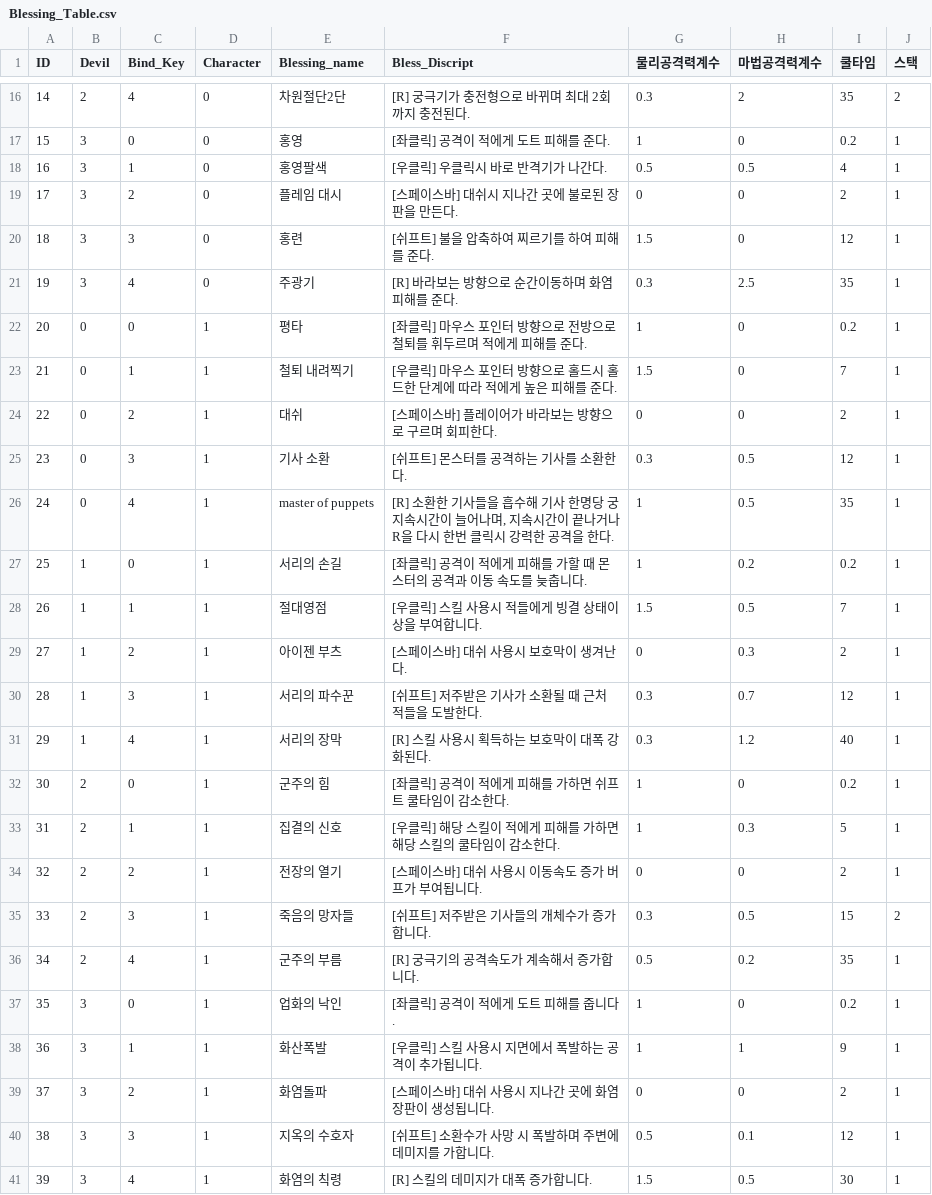
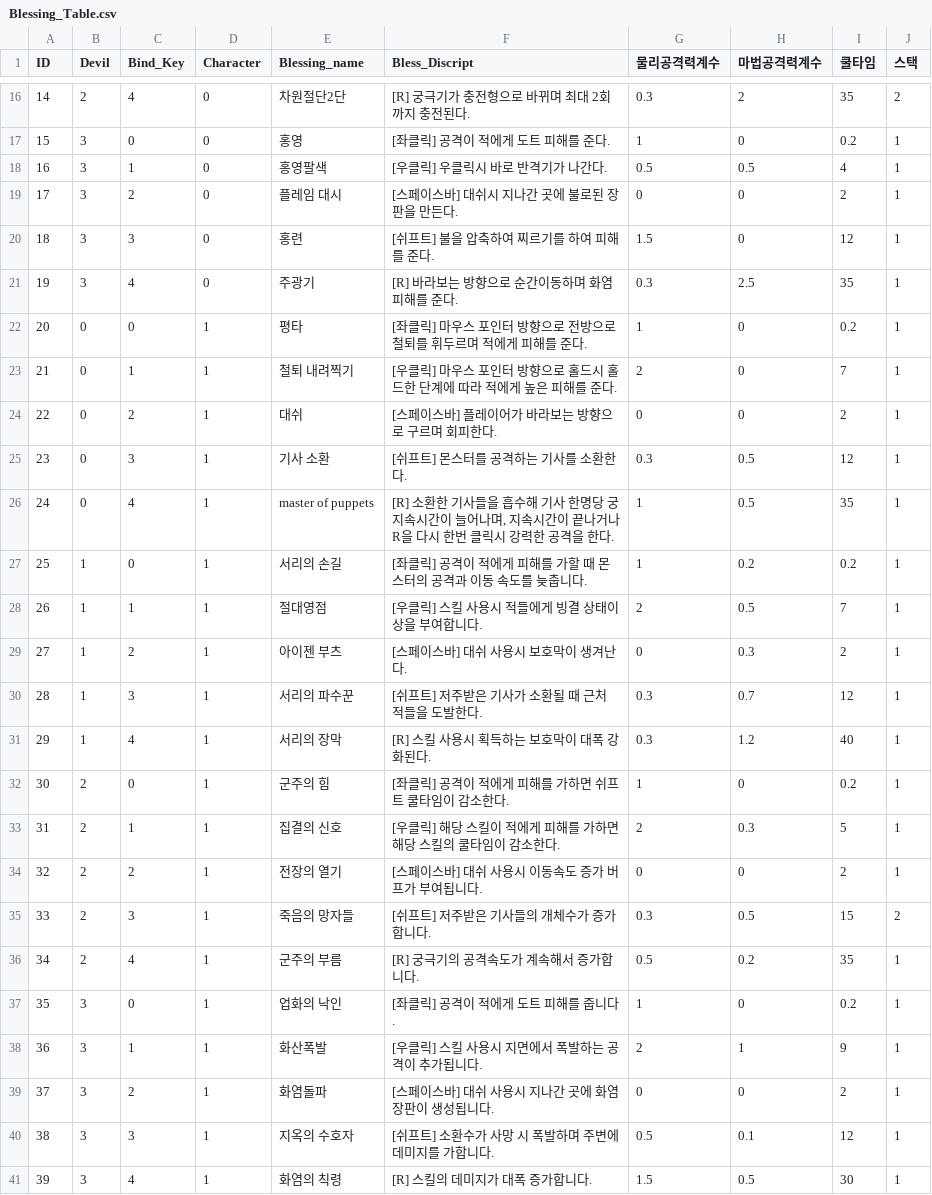
Before and after one commit to wasabi2342/HS_Capstone, a CSV file: Assets/Resources/CSV/Blessing_Table.csv, drawn as a sheet; only a part is shown, gaps mark what is left out.

Commit message:
fix-table

```diff
--- a/Assets/Resources/CSV/Blessing_Table.csv
+++ b/Assets/Resources/CSV/Blessing_Table.csv
@@ -22,3 +22,3 @@
 20,0,0,1,평타,[좌클릭] 마우스 포인터 방향으로 전방으로 철퇴를 휘두르며 적에게 피해를 준다.,1,0,0.2,1
-21,0,1,1,철퇴 내려찍기,[우클릭] 마우스 포인터 방향으로 홀드시 홀드한 단계에 따라 적에게 높은 피해를 준다.,1.5,0,7,1
+21,0,1,1,철퇴 내려찍기,[우클릭] 마우스 포인터 방향으로 홀드시 홀드한 단계에 따라 적에게 높은 피해를 준다.,2,0,7,1
 22,0,2,1,대쉬,[스페이스바] 플레이어가 바라보는 방향으로 구르며 회피한다.,0,0,2,1
@@ -27,3 +27,3 @@
 25,1,0,1,서리의 손길,[좌클릭] 공격이 적에게 피해를 가할 때 몬스터의 공격과 이동 속도를 늦춥니다.,1,0.2,0.2,1
-26,1,1,1,절대영점,[우클릭] 스킬 사용시 적들에게 빙결 상태이상을 부여합니다.,1.5,0.5,7,1
+26,1,1,1,절대영점,[우클릭] 스킬 사용시 적들에게 빙결 상태이상을 부여합니다.,2,0.5,7,1
 27,1,2,1,아이젠 부츠,[스페이스바] 대쉬 사용시 보호막이 생겨난다.,0,0.3,2,1
@@ -32,3 +32,3 @@
 30,2,0,1,군주의 힘,[좌클릭] 공격이 적에게 피해를 가하면 쉬프트 쿨타임이 감소한다.,1,0,0.2,1
-31,2,1,1,집결의 신호,[우클릭] 해당 스킬이 적에게 피해를 가하면 해당 스킬의 쿨타임이 감소한다.,1,0.3,5,1
+31,2,1,1,집결의 신호,[우클릭] 해당 스킬이 적에게 피해를 가하면 해당 스킬의 쿨타임이 감소한다.,2,0.3,5,1
 32,2,2,1,전장의 열기,[스페이스바] 대쉬 사용시 이동속도 증가 버프가 부여됩니다.,0,0,2,1
@@ -37,3 +37,3 @@
 35,3,0,1,업화의 낙인,[좌클릭] 공격이 적에게 도트 피해를 줍니다.,1,0,0.2,1
-36,3,1,1,화산폭발,[우클릭] 스킬 사용시 지면에서 폭발하는 공격이 추가됩니다.,1,1,9,1
+36,3,1,1,화산폭발,[우클릭] 스킬 사용시 지면에서 폭발하는 공격이 추가됩니다.,2,1,9,1
 37,3,2,1,화염돌파,[스페이스바] 대쉬 사용시 지나간 곳에 화염장판이 생성됩니다.,0,0,2,1
```
